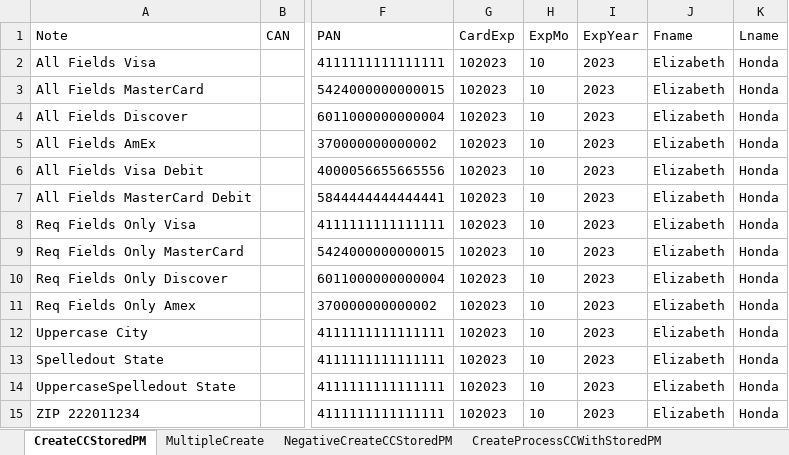
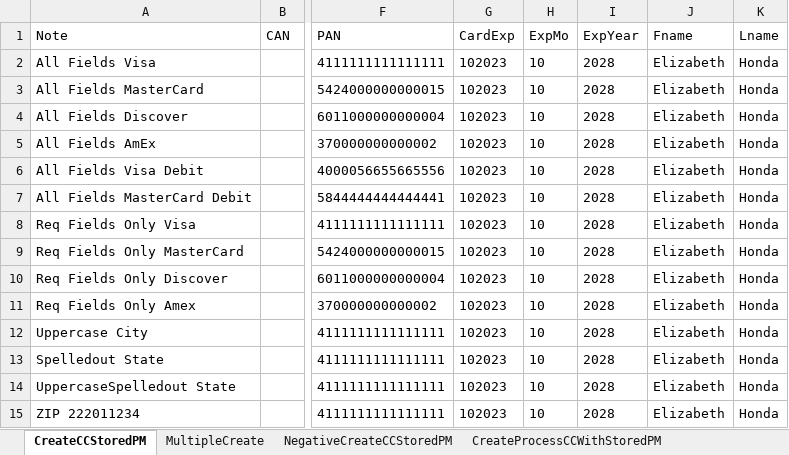
Before and after one commit to dcusend/SoapUITestData, an Excel workbook: AdvIVRStoredPM.xlsx, sheet CreateCCStoredPM, drawn as a sheet; only a part is shown, gaps mark what is left out; values as stored, in another font and other column widths than the file's, no borders; the diff names each change by its address in the sheet, - before the commit and + after, or states it on an @@ line.

```diff
--- a/AdvIVRStoredPM.xlsx (sheet CreateCCStoredPM)
+++ b/AdvIVRStoredPM.xlsx (sheet CreateCCStoredPM)
-I2:I15 (ExpYear): 2023
+I2:I15 (ExpYear): 2028
```
Also changed, not shown: FeeData.xlsx, TransactionStatusLookup.xlsx.
